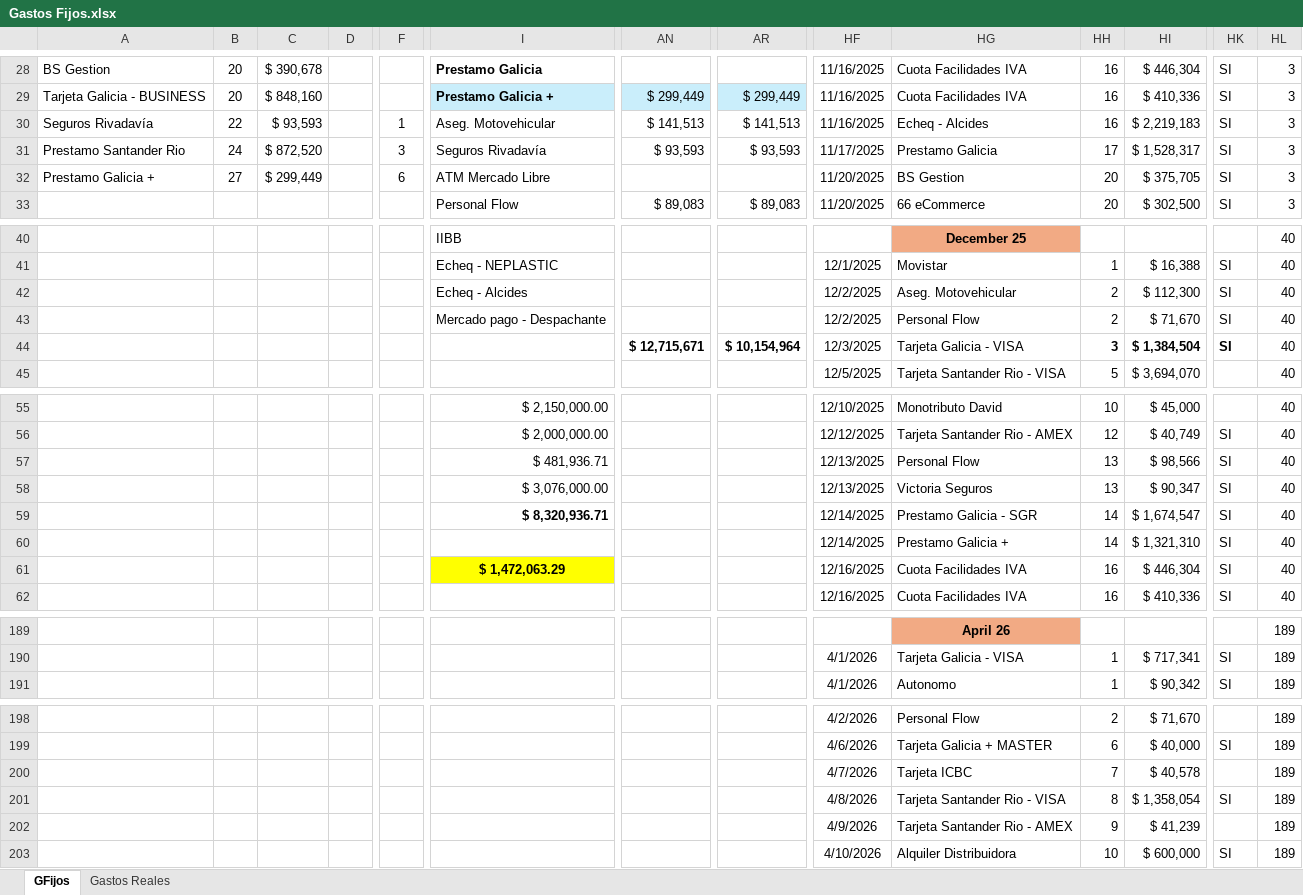
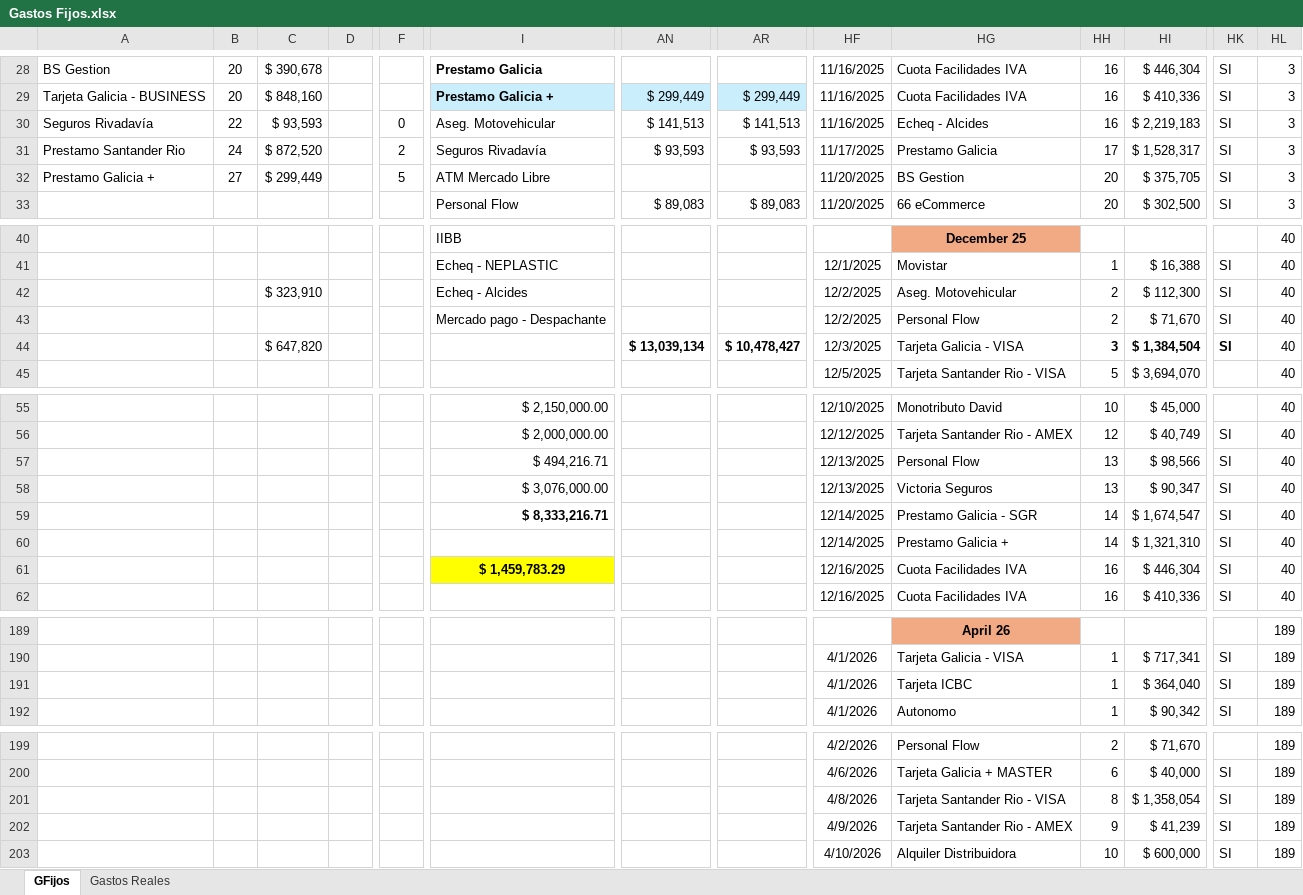
Before and after one commit to maxifercotizador/Proyecto-Privado, an Excel workbook: Gastos Fijos.xlsx, sheet GFijos, drawn as a sheet; only a part is shown, gaps mark what is left out; values as stored, in another font and other column widths than the file's, no borders; conditional formats not drawn; removed rows and columns are numbered as before the commit, all else as after; rows hold the shown columns only; the diff covers the shown part only; the diff names each change by its address in the sheet, - before the commit and + after, or states it on an @@ line.

```diff
--- a/Gastos Fijos.xlsx (sheet GFijos)
+++ b/Gastos Fijos.xlsx (sheet GFijos)
-F30: 1
+F30: 0
-F31: 3
+F31: 2
-F32: 6
+F32: 5
-C42: (empty)
+C42: $ 323,910
-C44: (empty)
+C44: $ 647,820
-AN44: $ 12,715,671
+AN44: $ 13,039,134
-AR44: $ 10,154,964
+AR44: $ 10,478,427
-I57: $ 481,936.71
+I57: $ 494,216.71
-I59: $ 8,320,936.71
+I59: $ 8,333,216.71
-I61: $ 1,472,063.29
+I61: $ 1,459,783.29
+row 191:  |  |  |  |  |  |  |  | 4/1/2026 | Tarjeta ICBC | 1 | $ 364,040 | SI | 189
-row 200:  |  |  |  |  |  |  |  | 4/7/2026 | Tarjeta ICBC | 7 | $ 40,578 |  | 189
-HK202: (empty)
+HK202: SI
```
Also changed, not shown: 36 edited cells elsewhere in this sheet, sheet Gastos Reales, formulas that keep their value, 1 other file.
